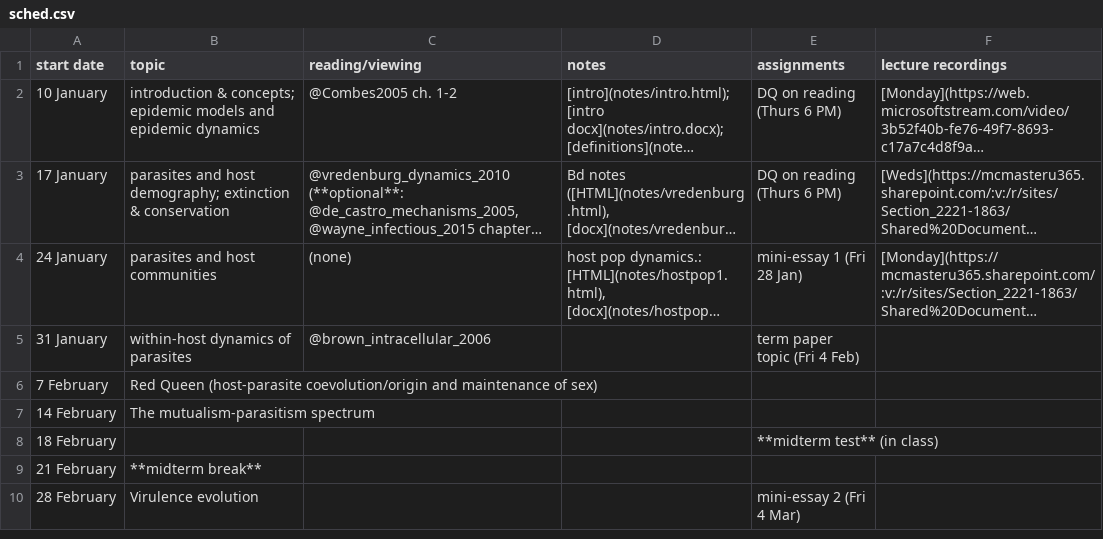
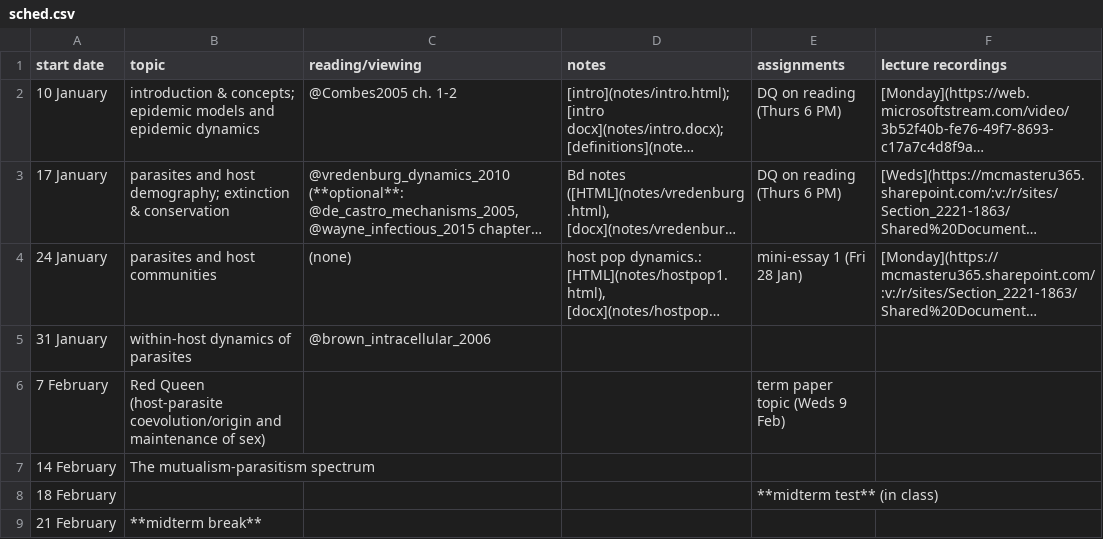
Before and after one commit to bbolker/bio4ae3, a CSV file: sched.csv, drawn as a sheet; only a part is shown; the shorter side is filled out with more unchanged rows; long unchanged cells end in …; the diff names each change by its address in the sheet, - before the commit and + after, or states it on an @@ line.

Commit message:
update sched

```diff
--- a/sched.csv
+++ b/sched.csv
-E5 (assignments): term paper topic (Fri 4 Feb)
+E5 (assignments): (empty)
-E6 (assignments): (empty)
+E6 (assignments): term paper topic (Weds 9 Feb)
```
Also changed, not shown: 2 other files.
